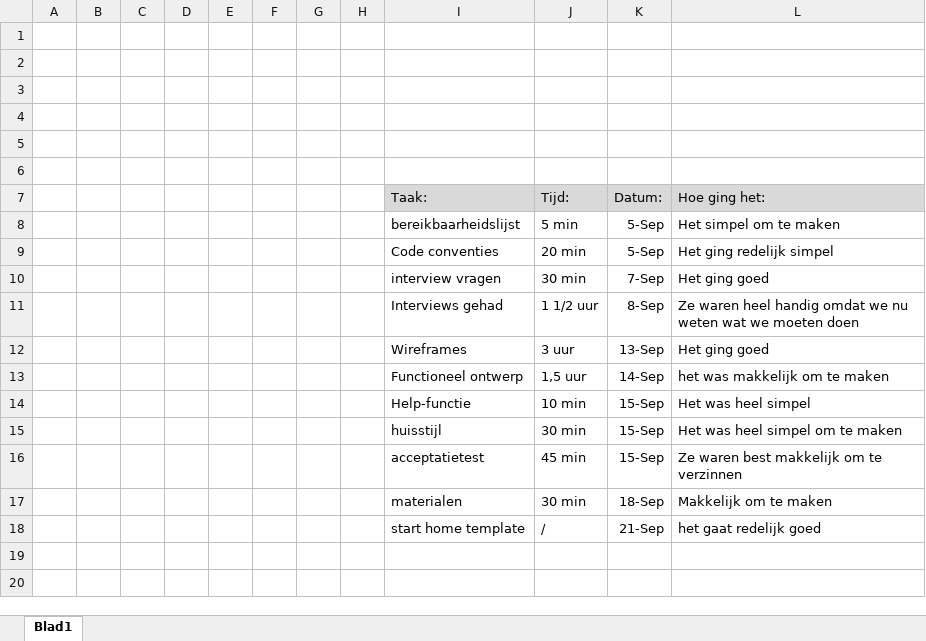
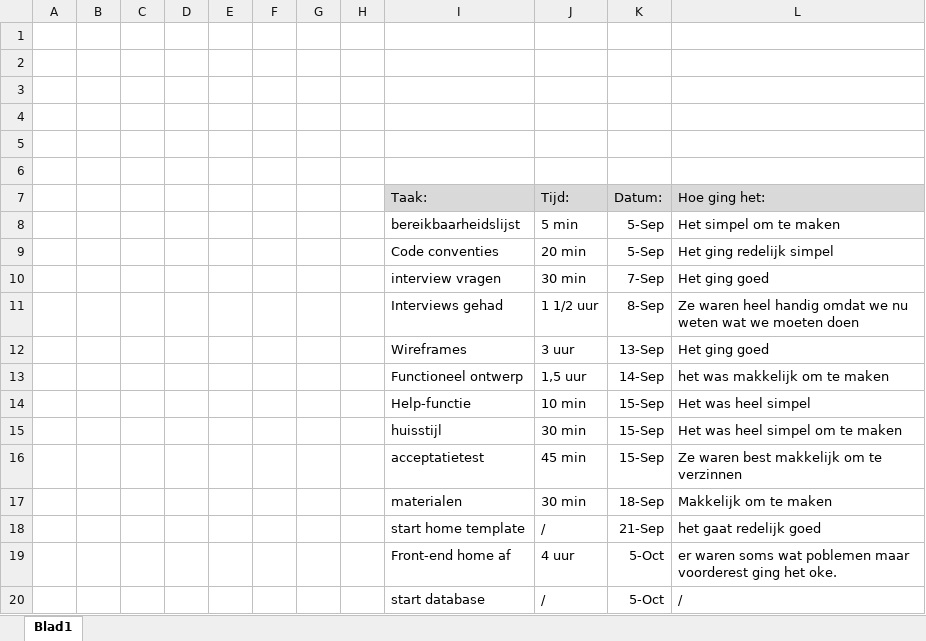
Before and after one commit to IetsGeks/Barroc-IT, an Excel workbook: documentatie/logboek/personlijke_logboek/logboek Santi Dudok.xlsx, sheet Blad1, drawn as a sheet; values as stored, in another font and other column widths than the file's, no borders; the diff names each change by its address in the sheet, - before the commit and + after, or states it on an @@ line.

Commit message:
update logboek

```diff
--- a/documentatie/logboek/personlijke_logboek/logboek Santi Dudok.xlsx (sheet Blad1)
+++ b/documentatie/logboek/personlijke_logboek/logboek Santi Dudok.xlsx (sheet Blad1)
+row 19:  |  |  |  |  |  |  |  | Front-end home af | 4 uur | 5-Oct | er waren soms wat poblemen maar voorderest ging het oke.
+row 20:  |  |  |  |  |  |  |  | start database | / | 5-Oct | /
```
